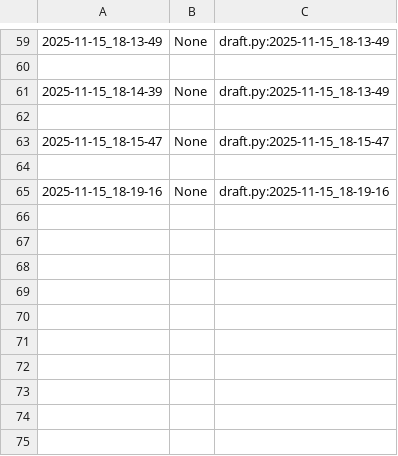
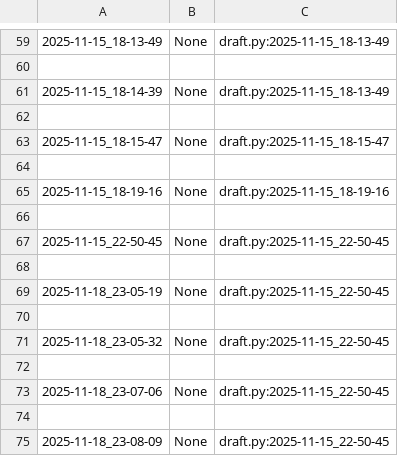
Before and after one commit to qxcode-course/poo-rc-bloco-c-emanoelsilva1712-code, a CSV file: myrep/.tko/track/poo@pula-pula/track.csv, drawn as a sheet; only a part is shown, gaps mark what is left out.

```diff
--- a/myrep/.tko/track/poo@pula-pula/track.csv
+++ b/myrep/.tko/track/poo@pula-pula/track.csv
@@ -65 +65,11 @@
 2025-11-15_18-19-16,None,draft.py:2025-11-15_18-19-16
+
+2025-11-15_22-50-45,None,draft.py:2025-11-15_22-50-45
+
+2025-11-18_23-05-19,None,draft.py:2025-11-15_22-50-45
+
+2025-11-18_23-05-32,None,draft.py:2025-11-15_22-50-45
+
+2025-11-18_23-07-06,None,draft.py:2025-11-15_22-50-45
+
+2025-11-18_23-08-09,None,draft.py:2025-11-15_22-50-45
```
Also changed, not shown: 13 other files.
